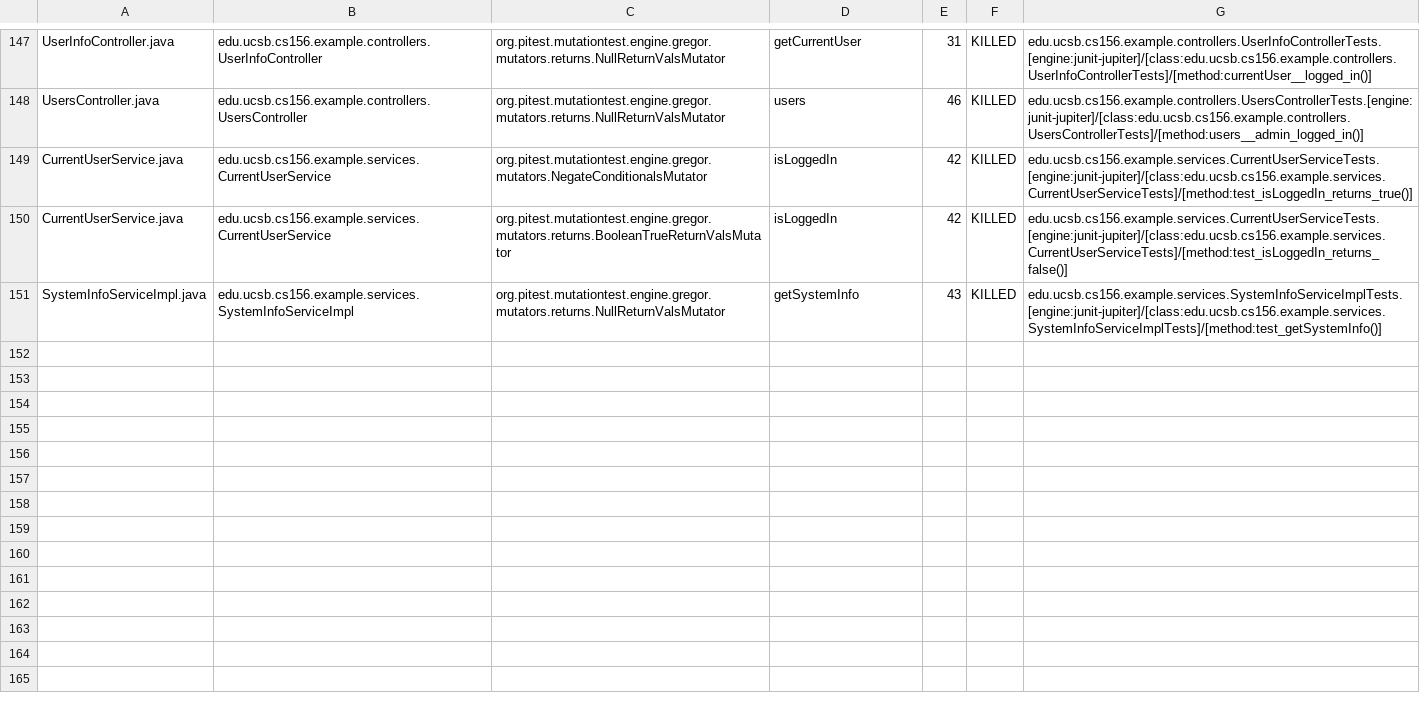
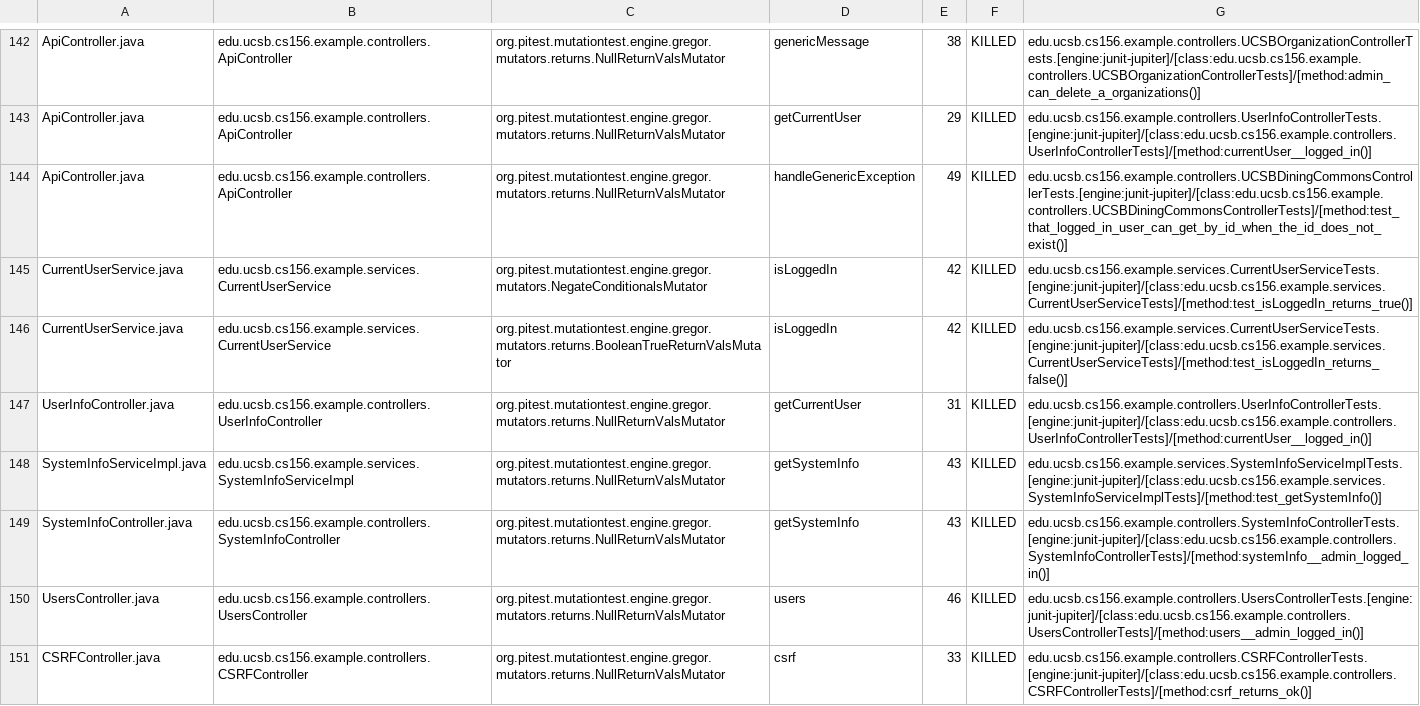
Before and after one commit to ucsb-cs156-f24/team02-f24-04, a CSV file: prs/89/pitest/mutations.csv, drawn as a sheet; only a part is shown, gaps mark what is left out; addresses are those after the commit; the diff covers the shown part only; the diff names each change by its address in the sheet, - before the commit and + after, or states it on an @@ line.

Commit message:
Deploying to gh-pages from @ ucsb-cs156-f24/team02-f24-04@11162cb248a8588be3f76b5263695f89526fbb88 🚀

```diff
--- a/prs/89/pitest/mutations.csv
+++ b/prs/89/pitest/mutations.csv
-A142: UserInfoController.java
+A142: ApiController.java
-B142: edu.ucsb.cs156.example.controllers.UserInfoController
+B142: edu.ucsb.cs156.example.controllers.ApiController
-D142: getCurrentUser
+D142: genericMessage
-E142: 31
+E142: 38
-G142: edu.ucsb.cs156.example.controllers.UserInfoControllerTests.[engine:junit-jupiter]/[class:edu.ucsb.cs156.example.controllers.UserInfoControllerTests]/[method:currentUser__logged_in()]
+G142: edu.ucsb.cs156.example.controllers.UCSBOrganizationControllerTests.[engine:junit-jupiter]/[class:edu.ucsb.cs156.example.controllers.UCSBOrganizationControllerTests]/[method:admin_can_delete_a_organizations()]
@@ row 2 moved to row 143: ApiController.java @@
-A144: UsersController.java
+A144: ApiController.java
-B144: edu.ucsb.cs156.example.controllers.UsersController
+B144: edu.ucsb.cs156.example.controllers.ApiController
-D144: users
+D144: handleGenericException
-E144: 46
+E144: 49
-G144: edu.ucsb.cs156.example.controllers.UsersControllerTests.[engine:junit-jupiter]/[class:edu.ucsb.cs156.example.controllers.UsersControllerTests]/[method:users__admin_logged_in()]
+G144: edu.ucsb.cs156.example.controllers.UCSBDiningCommonsControllerTests.[engine:junit-jupiter]/[class:edu.ucsb.cs156.example.controllers.UCSBDiningCommonsControllerTests]/[method:test_that_logged_in_user_can_get_by_id_when_the_id_does_not_exist()]
+row 147: UserInfoController.java | edu.ucsb.cs156.example.controllers.UserInfoController | org.pitest.mutationtest.engine.gregor.mutators.returns.NullReturnValsMutator | getCurrentUser | 31 | KILLED | edu.ucsb.cs156.example.controllers.UserInfoControllerTests.[engine:junit-jupiter]/[class:edu.ucsb.cs156.example.controllers.UserInfoControllerTests]/[method:currentUser__logged_in()]
@@ row 77 moved to row 149: SystemInfoController.java @@
+row 150: UsersController.java | edu.ucsb.cs156.example.controllers.UsersController | org.pitest.mutationtest.engine.gregor.mutators.returns.NullReturnValsMutator | users | 46 | KILLED | edu.ucsb.cs156.example.controllers.UsersControllerTests.[engine:junit-jupiter]/[class:edu.ucsb.cs156.example.controllers.UsersControllerTests]/[method:users__admin_logged_in()]
@@ row 23 moved to row 151: CSRFController.java @@
```
Also changed, not shown: 2 removed rows, 83 moved rows and 5 edited cells elsewhere in this file, 16 other files.
